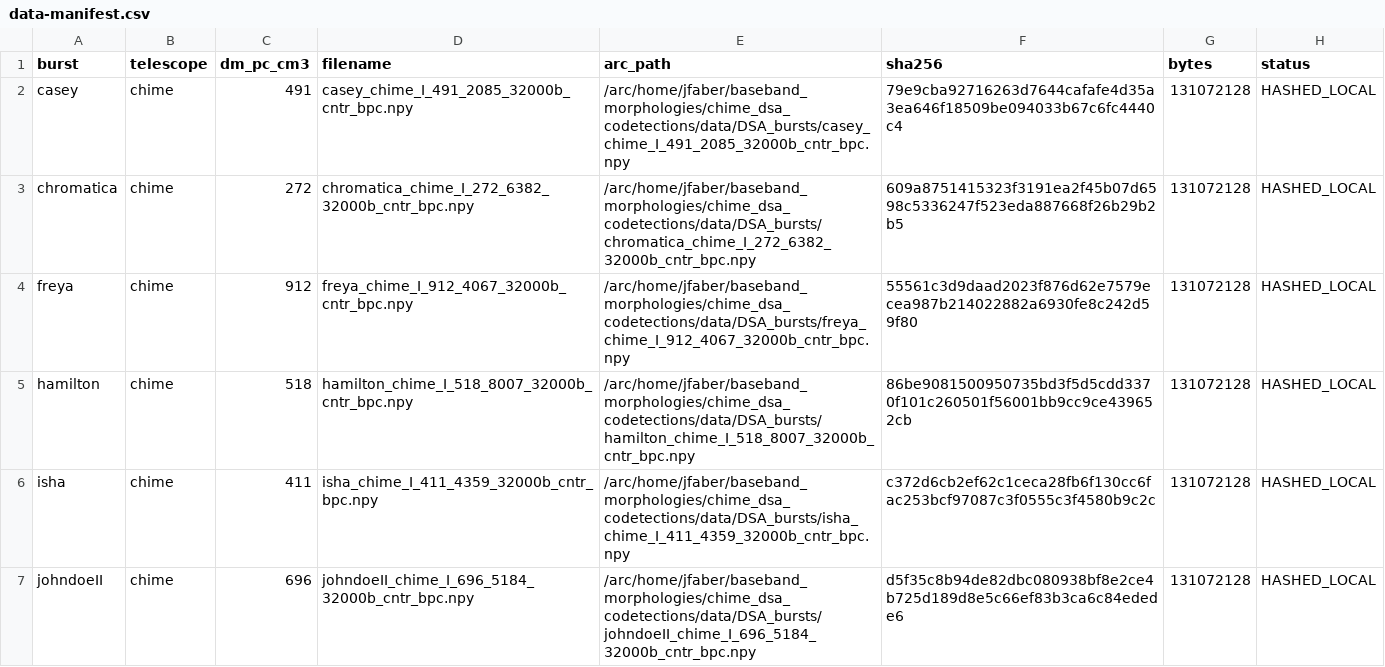
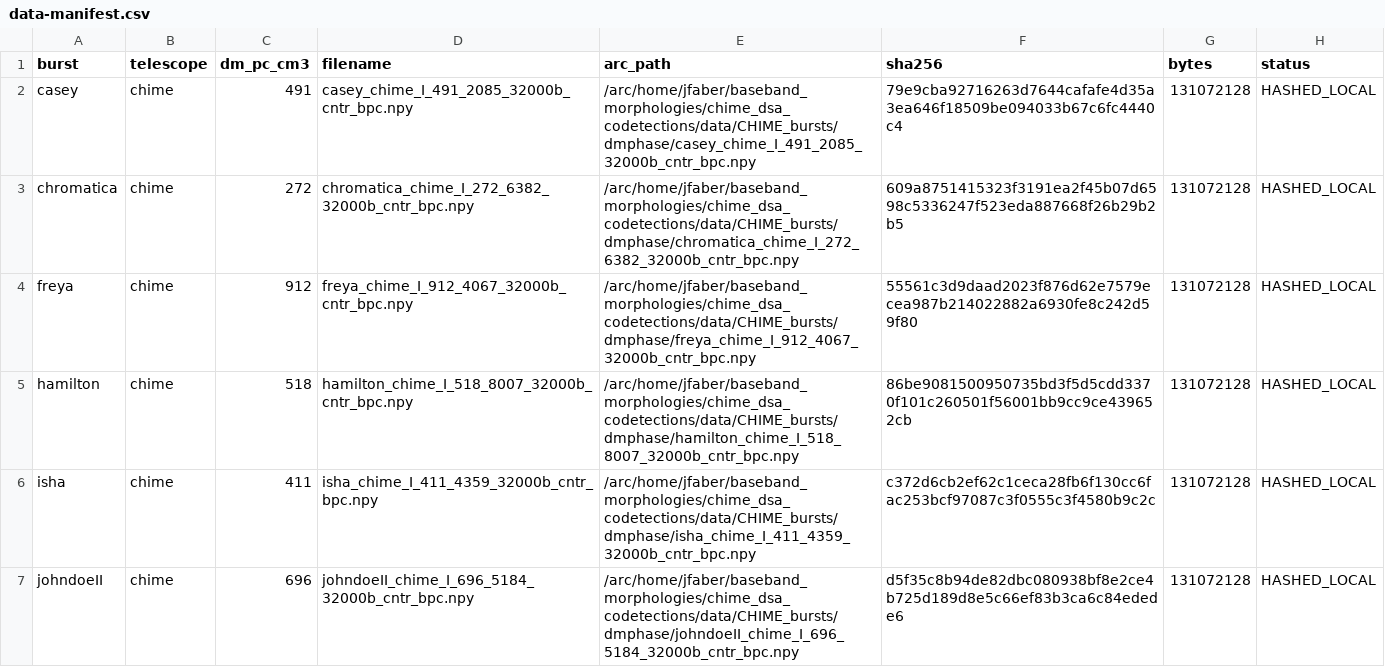
Before and after one commit to jakobtfaber/dsa110-FLITS, a CSV file: data-manifest.csv, drawn as a sheet; only a part is shown; the diff covers the shown part only.

Commit message:
fix manifest arc_path for the 12 CHIME rows (verified live on arc)
All 24 rows pointed arc_path at data/DSA_bursts/. A live vls probe
(2026-07-06) shows arc holds only the 12 DSA cubes there; the 12 CHIME
32000b cubes live at data/CHIME_bursts/dmphase/ — matching the V2
research doc's local-lineage note. arc_path now records where each cube
actually is. P2.2's checksum capture still owes the byte-level
local-vs-arc cross-check.

```diff
--- a/data-manifest.csv
+++ b/data-manifest.csv
@@ -1,7 +1,7 @@
 burst,telescope,dm_pc_cm3,filename,arc_path,sha256,bytes,status
-casey,chime,491,casey_chime_I_491_2085_32000b_cntr_bpc.npy,/arc/home/jfaber/baseband_morphologies/chime_dsa_codetections/data/DSA_bursts/casey_chime_I_491_2085_32000b_cntr_bpc.npy,79e9cba92716263d7644cafafe4d35a3ea646f18509be094033b67c6fc4440c4,131072128,HASHED_LOCAL
-chromatica,chime,272,chromatica_chime_I_272_6382_32000b_cntr_bpc.npy,/arc/home/jfaber/baseband_morphologies/chime_dsa_codetections/data/DSA_bursts/chromatica_chime_I_272_6382_32000b_cntr_bpc.npy,609a8751415323f3191ea2f45b07d6598c5336247f523eda887668f26b29b2b5,131072128,HASHED_LOCAL
-freya,chime,912,freya_chime_I_912_4067_32000b_cntr_bpc.npy,/arc/home/jfaber/baseband_morphologies/chime_dsa_codetections/data/DSA_bursts/freya_chime_I_912_4067_32000b_cntr_bpc.npy,55561c3d9daad2023f876d62e7579ecea987b214022882a6930fe8c242d59f80,131072128,HASHED_LOCAL
-hamilton,chime,518,hamilton_chime_I_518_8007_32000b_cntr_bpc.npy,/arc/home/jfaber/baseband_morphologies/chime_dsa_codetections/data/DSA_bursts/hamilton_chime_I_518_8007_32000b_cntr_bpc.npy,86be9081500950735bd3f5d5cdd3370f101c260501f56001bb9cc9ce439652cb,131072128,HASHED_LOCAL
-isha,chime,411,isha_chime_I_411_4359_32000b_cntr_bpc.npy,/arc/home/jfaber/baseband_morphologies/chime_dsa_codetections/data/DSA_bursts/isha_chime_I_411_4359_32000b_cntr_bpc.npy,c372d6cb2ef62c1ceca28fb6f130cc6fac253bcf97087c3f0555c3f4580b9c2c,131072128,HASHED_LOCAL
-johndoeII,chime,696,johndoeII_chime_I_696_5184_32000b_cntr_bpc.npy,/arc/home/jfaber/baseband_morphologies/chime_dsa_codetections/data/DSA_bursts/johndoeII_chime_I_696_5184_32000b_cntr_bpc.npy,d5f35c8b94de82dbc080938bf8e2ce4b725d189d8e5c66ef83b3ca6c84edede6,131072128,HASHED_LOCAL
+casey,chime,491,casey_chime_I_491_2085_32000b_cntr_bpc.npy,/arc/home/jfaber/baseband_morphologies/chime_dsa_codetections/data/CHIME_bursts/dmphase/casey_chime_I_491_2085_32000b_cntr_bpc.npy,79e9cba92716263d7644cafafe4d35a3ea646f18509be094033b67c6fc4440c4,131072128,HASHED_LOCAL
+chromatica,chime,272,chromatica_chime_I_272_6382_32000b_cntr_bpc.npy,/arc/home/jfaber/baseband_morphologies/chime_dsa_codetections/data/CHIME_bursts/dmphase/chromatica_chime_I_272_6382_32000b_cntr_bpc.npy,609a8751415323f3191ea2f45b07d6598c5336247f523eda887668f26b29b2b5,131072128,HASHED_LOCAL
+freya,chime,912,freya_chime_I_912_4067_32000b_cntr_bpc.npy,/arc/home/jfaber/baseband_morphologies/chime_dsa_codetections/data/CHIME_bursts/dmphase/freya_chime_I_912_4067_32000b_cntr_bpc.npy,55561c3d9daad2023f876d62e7579ecea987b214022882a6930fe8c242d59f80,131072128,HASHED_LOCAL
+hamilton,chime,518,hamilton_chime_I_518_8007_32000b_cntr_bpc.npy,/arc/home/jfaber/baseband_morphologies/chime_dsa_codetections/data/CHIME_bursts/dmphase/hamilton_chime_I_518_8007_32000b_cntr_bpc.npy,86be9081500950735bd3f5d5cdd3370f101c260501f56001bb9cc9ce439652cb,131072128,HASHED_LOCAL
+isha,chime,411,isha_chime_I_411_4359_32000b_cntr_bpc.npy,/arc/home/jfaber/baseband_morphologies/chime_dsa_codetections/data/CHIME_bursts/dmphase/isha_chime_I_411_4359_32000b_cntr_bpc.npy,c372d6cb2ef62c1ceca28fb6f130cc6fac253bcf97087c3f0555c3f4580b9c2c,131072128,HASHED_LOCAL
+johndoeII,chime,696,johndoeII_chime_I_696_5184_32000b_cntr_bpc.npy,/arc/home/jfaber/baseband_morphologies/chime_dsa_codetections/data/CHIME_bursts/dmphase/johndoeII_chime_I_696_5184_32000b_cntr_bpc.npy,d5f35c8b94de82dbc080938bf8e2ce4b725d189d8e5c66ef83b3ca6c84edede6,131072128,HASHED_LOCAL
```
Also changed, not shown: 6 edited cells elsewhere in this file.
